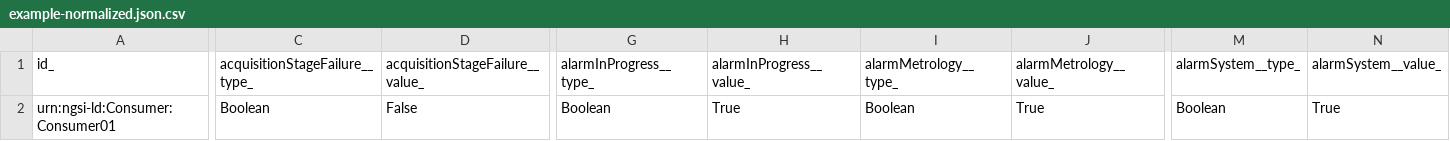
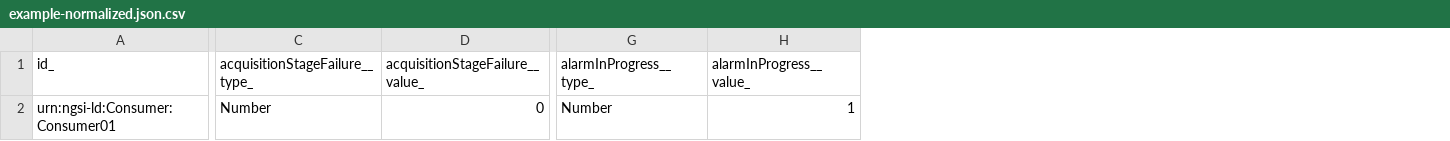
Before and after one commit to smart-data-models/dataModel.WaterConsumption, a CSV file: WaterConsumptionObserved/examples/example-normalized.json.csv, drawn as a sheet; only a part is shown, gaps mark what is left out; the diff covers the shown part only; the diff names each change by its address in the sheet, - before the commit and + after, or states it on an @@ line.

Commit message:
Exported example to csv example-normalized.json

```diff
--- a/WaterConsumptionObserved/examples/example-normalized.json.csv
+++ b/WaterConsumptionObserved/examples/example-normalized.json.csv
-column I (alarmMetrology__type_), row 2: Boolean
-column J (alarmMetrology__value_), row 2: True
-column M (alarmSystem__type_), row 2: Boolean
-column N (alarmSystem__value_), row 2: True
-C2 (acquisitionStageFailure__type_): Boolean
+C2 (acquisitionStageFailure__type_): Number
-D2 (acquisitionStageFailure__value_): False
+D2 (acquisitionStageFailure__value_): 0
-G2 (alarmInProgress__type_): Boolean
+G2 (alarmInProgress__type_): Number
-H2 (alarmInProgress__value_): True
+H2 (alarmInProgress__value_): 1
```
Also changed, not shown: 10 edited cells elsewhere in this file.
